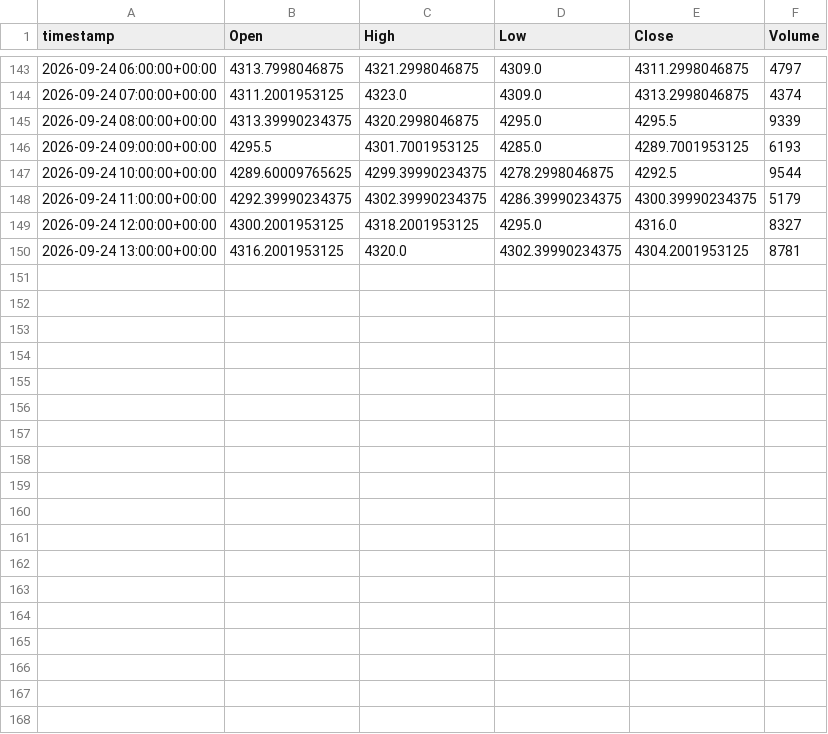
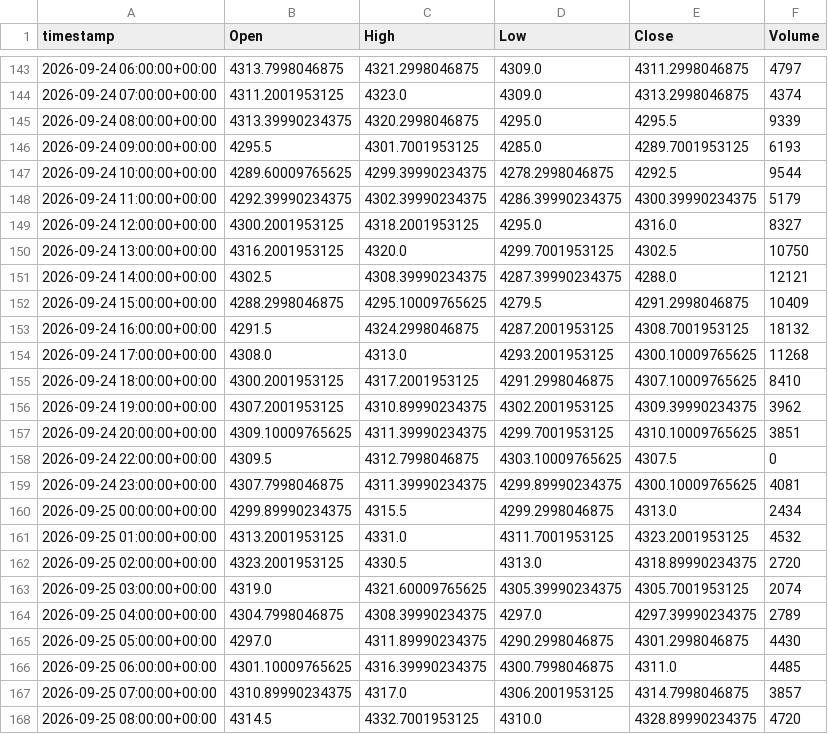
Before and after one commit to evsayar33-oss/tier1_quant_terminal, a CSV file: ohlcv_history/GC_F.csv, drawn as a sheet; only a part is shown, gaps mark what is left out; the diff covers the shown part only.

```diff
--- a/ohlcv_history/GC_F.csv
+++ b/ohlcv_history/GC_F.csv
@@ -149,2 +149,20 @@ timestamp,Open,High,Low,Close,Volume
 2026-09-24 12:00:00+00:00,4300.2001953125,4318.2001953125,4295.0,4316.0,8327
-2026-09-24 13:00:00+00:00,4316.2001953125,4320.0,4302.39990234375,4304.2001953125,8781
+2026-09-24 13:00:00+00:00,4316.2001953125,4320.0,4299.7001953125,4302.5,10750
+2026-09-24 14:00:00+00:00,4302.5,4308.39990234375,4287.39990234375,4288.0,12121
+2026-09-24 15:00:00+00:00,4288.2998046875,4295.10009765625,4279.5,4291.2998046875,10409
+2026-09-24 16:00:00+00:00,4291.5,4324.2998046875,4287.2001953125,4308.7001953125,18132
+2026-09-24 17:00:00+00:00,4308.0,4313.0,4293.2001953125,4300.10009765625,11268
+2026-09-24 18:00:00+00:00,4300.2001953125,4317.2001953125,4291.2998046875,4307.10009765625,8410
+2026-09-24 19:00:00+00:00,4307.2001953125,4310.89990234375,4302.2001953125,4309.39990234375,3962
+2026-09-24 20:00:00+00:00,4309.10009765625,4311.39990234375,4299.7001953125,4310.10009765625,3851
+2026-09-24 22:00:00+00:00,4309.5,4312.7998046875,4303.10009765625,4307.5,0
+2026-09-24 23:00:00+00:00,4307.7998046875,4311.39990234375,4299.89990234375,4300.10009765625,4081
+2026-09-25 00:00:00+00:00,4299.89990234375,4315.5,4299.2998046875,4313.0,2434
+2026-09-25 01:00:00+00:00,4313.2001953125,4331.0,4311.7001953125,4323.2001953125,4532
+2026-09-25 02:00:00+00:00,4323.2001953125,4330.5,4313.0,4318.89990234375,2720
+2026-09-25 03:00:00+00:00,4319.0,4321.60009765625,4305.39990234375,4305.7001953125,2074
+2026-09-25 04:00:00+00:00,4304.7998046875,4308.39990234375,4297.0,4297.39990234375,2789
+2026-09-25 05:00:00+00:00,4297.0,4311.89990234375,4290.2998046875,4301.2998046875,4430
+2026-09-25 06:00:00+00:00,4301.10009765625,4316.39990234375,4300.7998046875,4311.0,4485
+2026-09-25 07:00:00+00:00,4310.89990234375,4317.0,4306.2001953125,4314.7998046875,3857
+2026-09-25 08:00:00+00:00,4314.5,4332.7001953125,4310.0,4328.89990234375,4720
```
Also changed, not shown: 12 added rows and 2 edited cells elsewhere in this file, ohlcv_history/CL_F.csv, ohlcv_history/DX-Y.NYB.csv, 42 other files.
